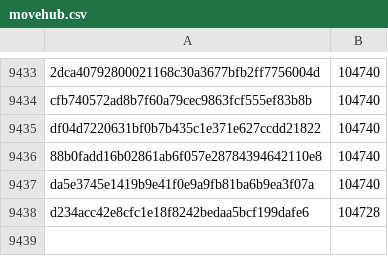
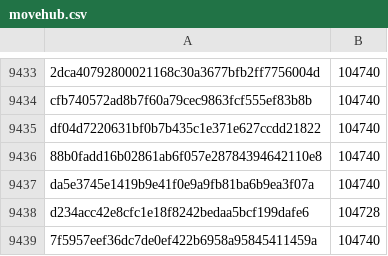
Before and after one commit to pybricks/pybricks-micropython, a CSV file: movehub.csv, drawn as a sheet; only a part is shown, gaps mark what is left out; the diff names each change by its address in the sheet, - before the commit and + after, or states it on an @@ line.

Commit message:
movehub: Add 7f5957ee: 104740 (+0).

```diff
--- a/movehub.csv
+++ b/movehub.csv
+row 9439: 7f5957eef36dc7de0ef422b6958a95845411459a | 104740
```
